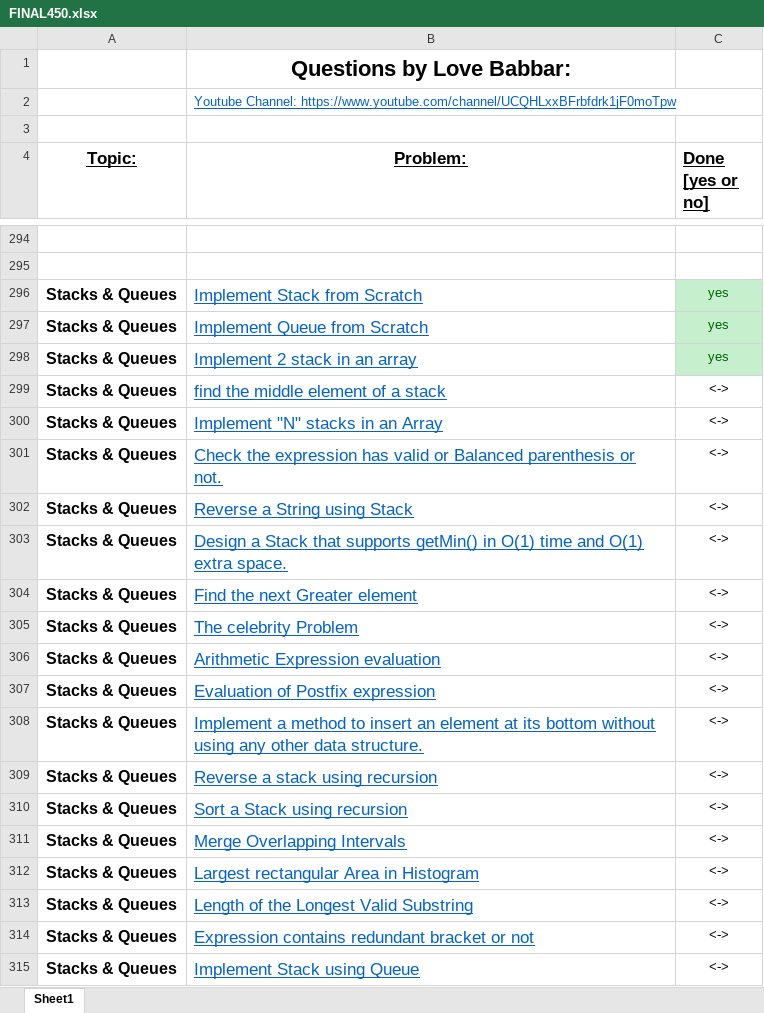
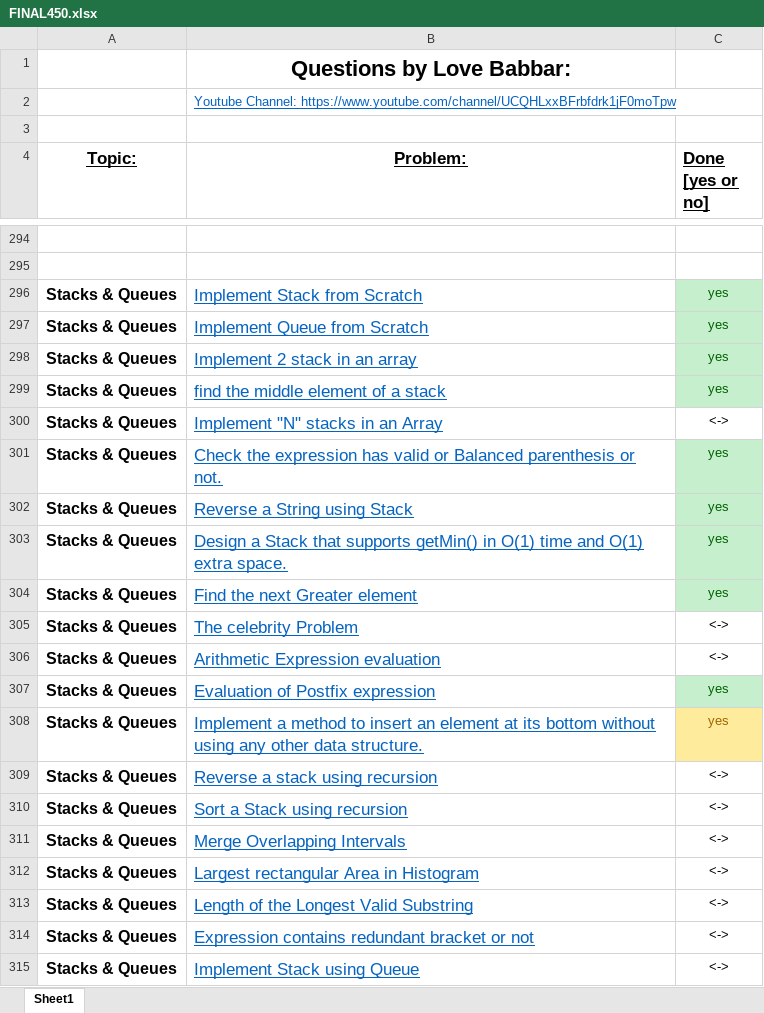
Before and after one commit to culeAkash/Love-Babbar-DSA-450-Solutions-Java, an Excel workbook: FINAL450.xlsx, sheet Sheet1, drawn as a sheet; only a part is shown, gaps mark what is left out; values as stored, in another font and other column widths than the file's, no borders; the diff names each change by its address in the sheet, - before the commit and + after, or states it on an @@ line.

Commit message:
Solved more Stack and Queue Problems

```diff
--- a/FINAL450.xlsx (sheet Sheet1)
+++ b/FINAL450.xlsx (sheet Sheet1)
-C299 (Done [yes or no]): <->
+C299 (Done [yes or no]): yes
@@ C299 fill: none → #C6EFCE, text colour: black → #006100 @@
-C301:C304 (Done [yes or no]): <->
+C301:C304 (Done [yes or no]): yes
@@ C301:C304 fill: none → #C6EFCE, text colour: black → #006100 @@
-C307:C308 (Done [yes or no]): <->
+C307:C308 (Done [yes or no]): yes
@@ C307 fill: none → #C6EFCE, text colour: black → #006100 @@
@@ C308 fill: none → #FFEB9C, text colour: black → #9C6500 @@
```
Also changed, not shown: 4 other files.
